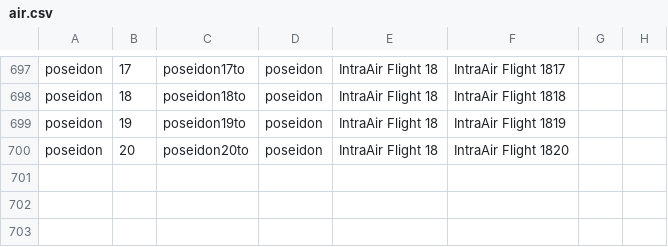
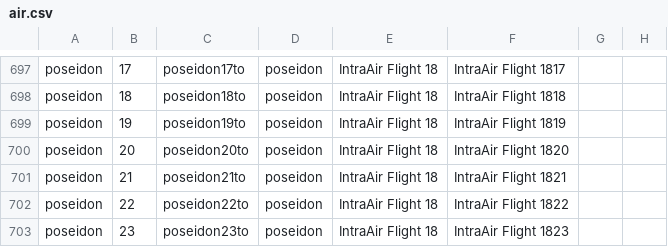
Before and after one commit to KittyCat11231/Feline-Holdings, a CSV file: src/intraroute/data/ui/routes/air.csv, drawn as a sheet; only a part is shown, gaps mark what is left out.

```diff
--- a/src/intraroute/data/ui/routes/air.csv
+++ b/src/intraroute/data/ui/routes/air.csv
@@ -700 +700,4 @@ poseidon,19,poseidon19to,poseidon,IntraAir Flight 18,IntraAir Flight 1819,,
 poseidon,20,poseidon20to,poseidon,IntraAir Flight 18,IntraAir Flight 1820,,
+poseidon,21,poseidon21to,poseidon,IntraAir Flight 18,IntraAir Flight 1821,,
+poseidon,22,poseidon22to,poseidon,IntraAir Flight 18,IntraAir Flight 1822,,
+poseidon,23,poseidon23to,poseidon,IntraAir Flight 18,IntraAir Flight 1823,,
```
Also changed, not shown: src/intraroute/data/pathfinding/air.csv, src/intraroute/data/ui/stops/air.csv, 3 other files.
